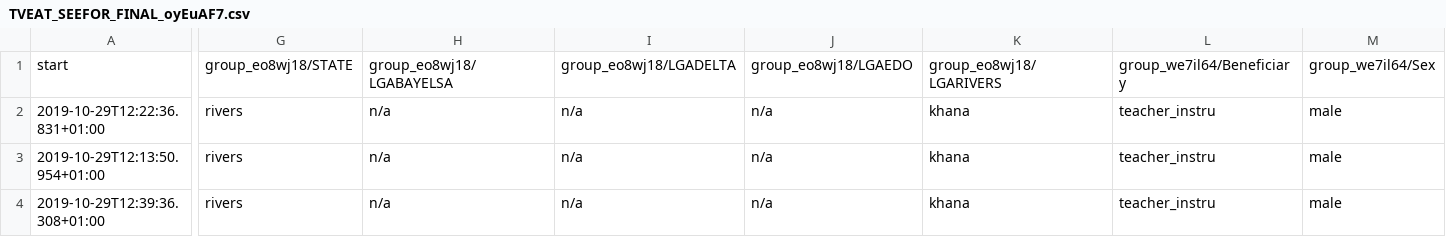
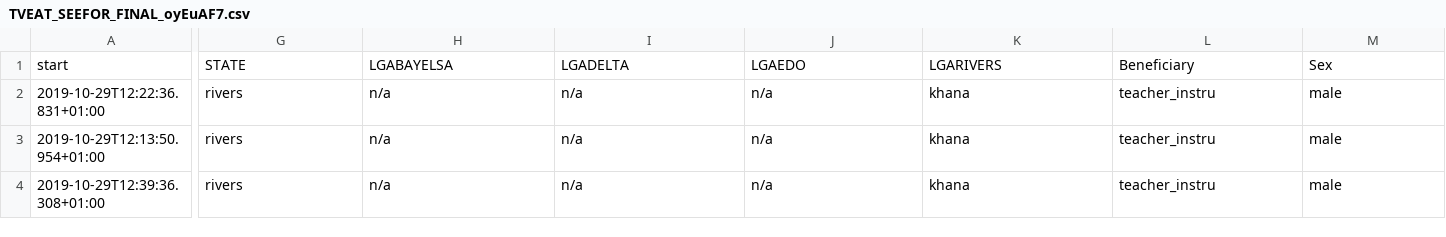
Before and after one commit to dtekluva/hack, a CSV file: media/datasets/TVEAT_SEEFOR_FINAL_oyEuAF7.csv, drawn as a sheet; only a part is shown, gaps mark what is left out; the diff covers the shown part only; the diff names each change by its address in the sheet, - before the commit and + after, or states it on an @@ line.

```diff
--- a/media/datasets/TVEAT_SEEFOR_FINAL_oyEuAF7.csv
+++ b/media/datasets/TVEAT_SEEFOR_FINAL_oyEuAF7.csv
-G1: group_eo8wj18/STATE
+G1: STATE
-H1: group_eo8wj18/LGABAYELSA
+H1: LGABAYELSA
-I1: group_eo8wj18/LGADELTA
+I1: LGADELTA
-J1: group_eo8wj18/LGAEDO
+J1: LGAEDO
-K1: group_eo8wj18/LGARIVERS
+K1: LGARIVERS
-L1: group_we7il64/Beneficiary
+L1: Beneficiary
-M1: group_we7il64/Sex
+M1: Sex
```
Also changed, not shown: 129 edited cells elsewhere in this file, media/datasets/CDD_SOCIAL_SEEFOR_FINAL_fKYZrlu.csv, 5 other files.
